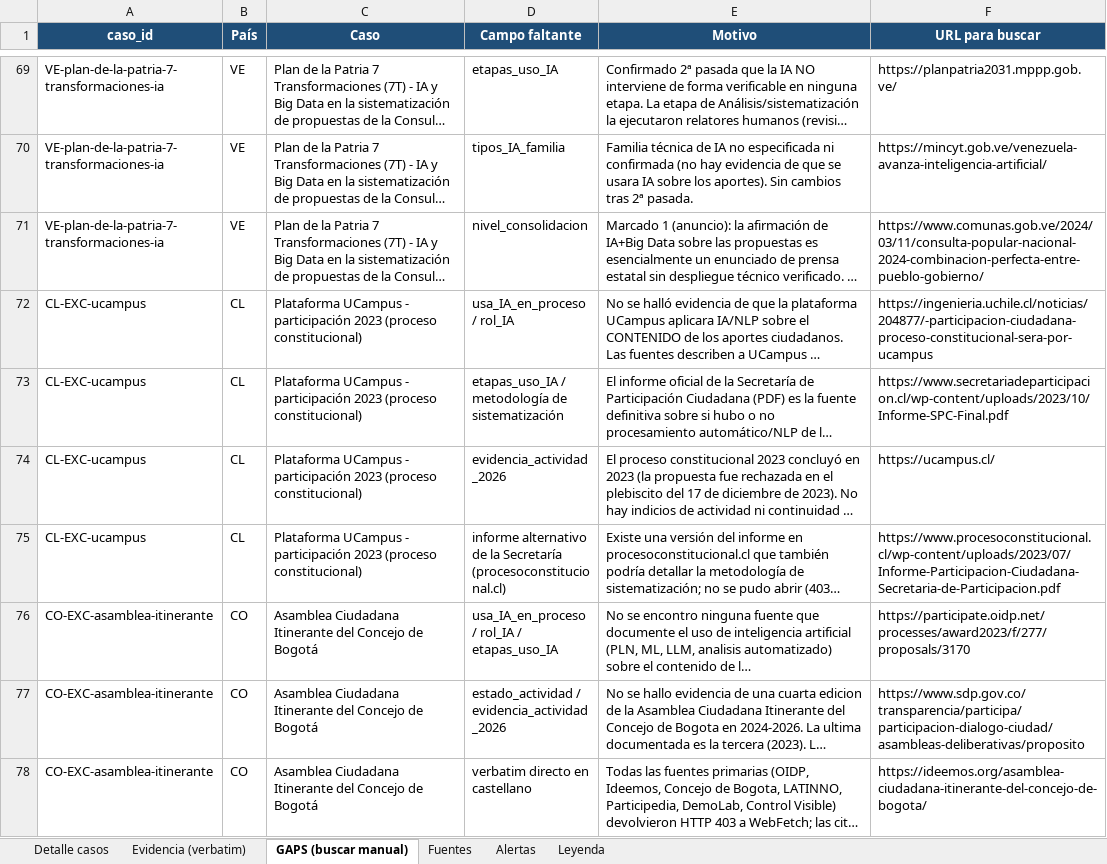
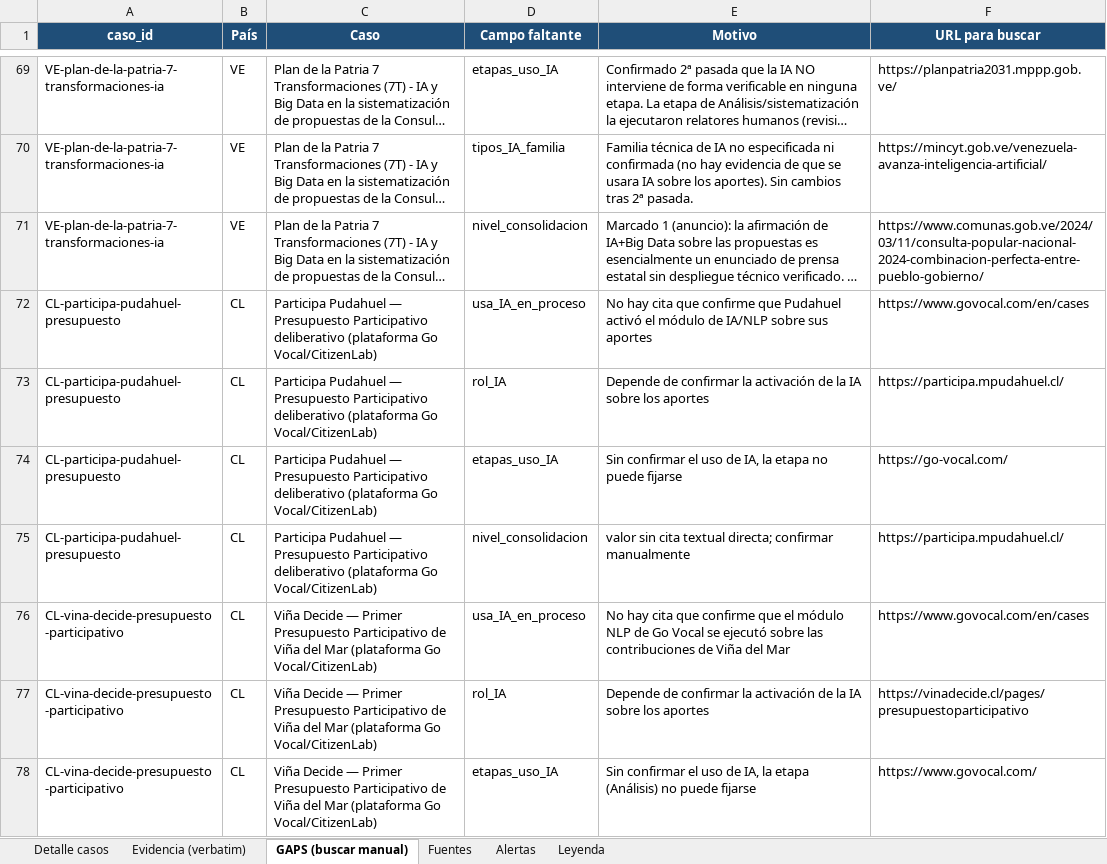
Before and after one commit to aplicaciones-foresight/ilia26-participacion, an Excel workbook: data/gates/planilla_detalle_casos_ILIA2026.xlsx, sheet GAPS (buscar manual), drawn as a sheet; only a part is shown, gaps mark what is left out; the shorter side is filled out with more unchanged rows; long unchanged cells end in …; values as stored, in another font and other column widths than the file's, no borders; the diff covers the shown part only; the diff names each change by its address in the sheet, - before the commit and + after, or states it on an @@ line.

```diff
--- a/data/gates/planilla_detalle_casos_ILIA2026.xlsx (sheet GAPS (buscar manual))
+++ b/data/gates/planilla_detalle_casos_ILIA2026.xlsx (sheet GAPS (buscar manual))
+row 72: CL-participa-pudahuel-presupuesto | CL | Participa Pudahuel — Presupuesto Participativo deliberativo (plataforma Go Vocal/CitizenLab) | usa_IA_en_proceso | No hay cita que confirme que Pudahuel activó el módulo de IA/NLP sobre sus aportes | https://www.govocal.com/en/cases
+row 73: CL-participa-pudahuel-presupuesto | CL | Participa Pudahuel — Presupuesto Participativo deliberativo (plataforma Go Vocal/CitizenLab) | rol_IA | Depende de confirmar la activación de la IA sobre los aportes | https://participa.mpudahuel.cl/
+row 74: CL-participa-pudahuel-presupuesto | CL | Participa Pudahuel — Presupuesto Participativo deliberativo (plataforma Go Vocal/CitizenLab) | etapas_uso_IA | Sin confirmar el uso de IA, la etapa no puede fijarse | https://go-vocal.com/
+row 75: CL-participa-pudahuel-presupuesto | CL | Participa Pudahuel — Presupuesto Participativo deliberativo (plataforma Go Vocal/CitizenLab) | nivel_consolidacion | valor sin cita textual directa; confirmar manualmente | https://participa.mpudahuel.cl/
+row 76: CL-vina-decide-presupuesto-participativo | CL | Viña Decide — Primer Presupuesto Participativo de Viña del Mar (plataforma Go Vocal/CitizenLab) | usa_IA_en_proceso | No hay cita que confirme que el módulo NLP de Go Vocal se ejecutó sobre las contribuciones de Viña del Mar | https://www.govocal.com/en/cases
+row 77: CL-vina-decide-presupuesto-participativo | CL | Viña Decide — Primer Presupuesto Participativo de Viña del Mar (plataforma Go Vocal/CitizenLab) | rol_IA | Depende de confirmar la activación de la IA sobre los aportes | https://vinadecide.cl/pages/presupuestoparticipativo
+row 78: CL-vina-decide-presupuesto-participativo | CL | Viña Decide — Primer Presupuesto Participativo de Viña del Mar (plataforma Go Vocal/CitizenLab) | etapas_uso_IA | Sin confirmar el uso de IA, la etapa (Análisis) no puede fijarse | https://www.govocal.com/
```
Also changed, not shown: 6 added rows elsewhere in this sheet, sheet Detalle casos, sheet Fuentes, sheet Alertas, sheet Evidencia (verbatim), 8 other files.
